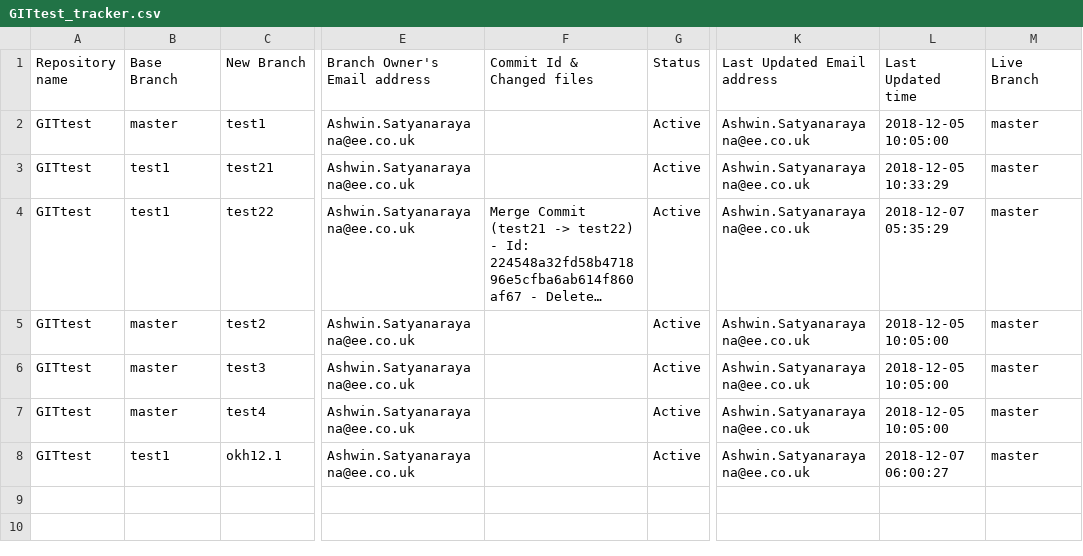
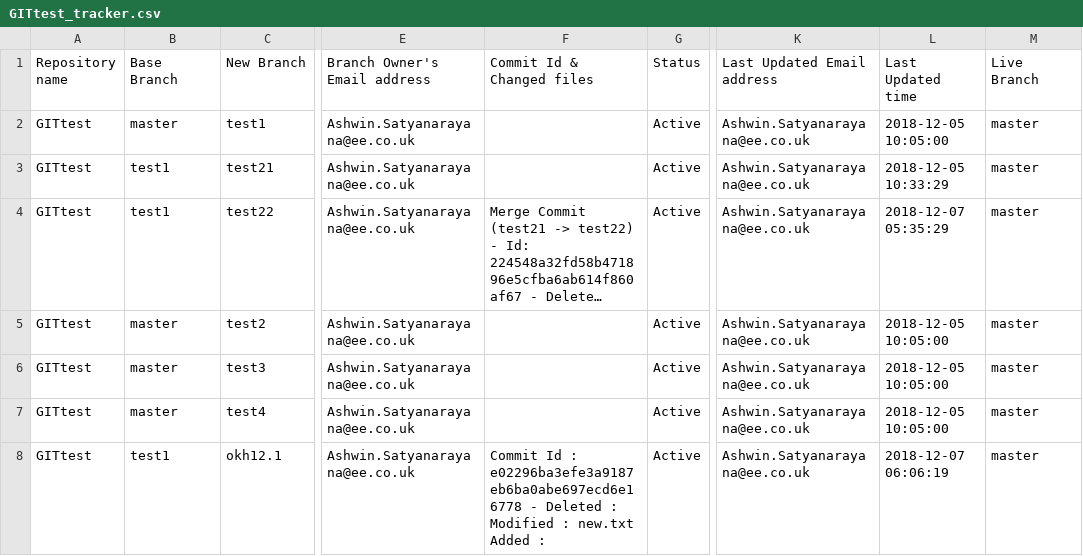
Before and after one commit to sudheerSreepuram/GitAutomation, a CSV file: trackers/GITtest_tracker.csv, drawn as a sheet; only a part is shown, gaps mark what is left out; long unchanged cells end in …; the diff names each change by its address in the sheet, - before the commit and + after, or states it on an @@ line.

Commit message:
Code push to okh12.1 branch

```diff
--- a/trackers/GITtest_tracker.csv
+++ b/trackers/GITtest_tracker.csv
-F8 (Commit Id & Changed files): (empty)
+F8 (Commit Id & Changed files): Commit Id : e02296ba3efe3a9187eb6ba0abe697ecd6e16778 - Deleted : Modified : new.txt Added :
-L8 (Last Updated time): 2018-12-07 06:00:27
+L8 (Last Updated time): 2018-12-07 06:06:19
```
